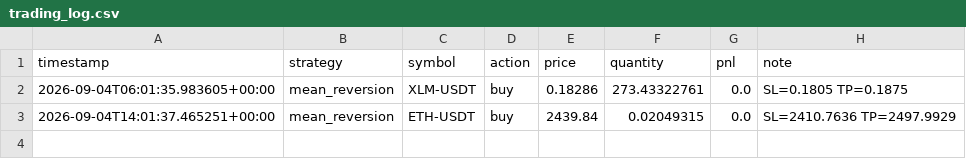
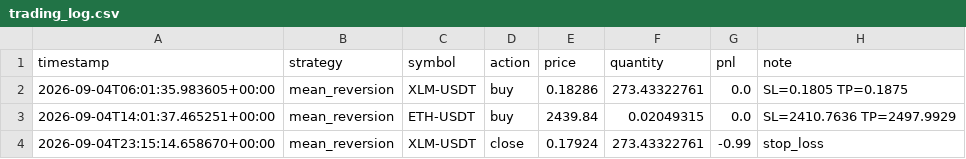
Before and after one commit to lishinGG/bot-trading-crypto, a CSV file: trading_log.csv, drawn as a sheet; the diff names each change by its address in the sheet, - before the commit and + after, or states it on an @@ line.

```diff
--- a/trading_log.csv
+++ b/trading_log.csv
+row 4: 2026-09-04T23:15:14.658670+00:00 | mean_reversion | XLM-USDT | close | 0.17924 | 273.43322761 | -0.99 | stop_loss
```
Also changed, not shown: 1 other file.
